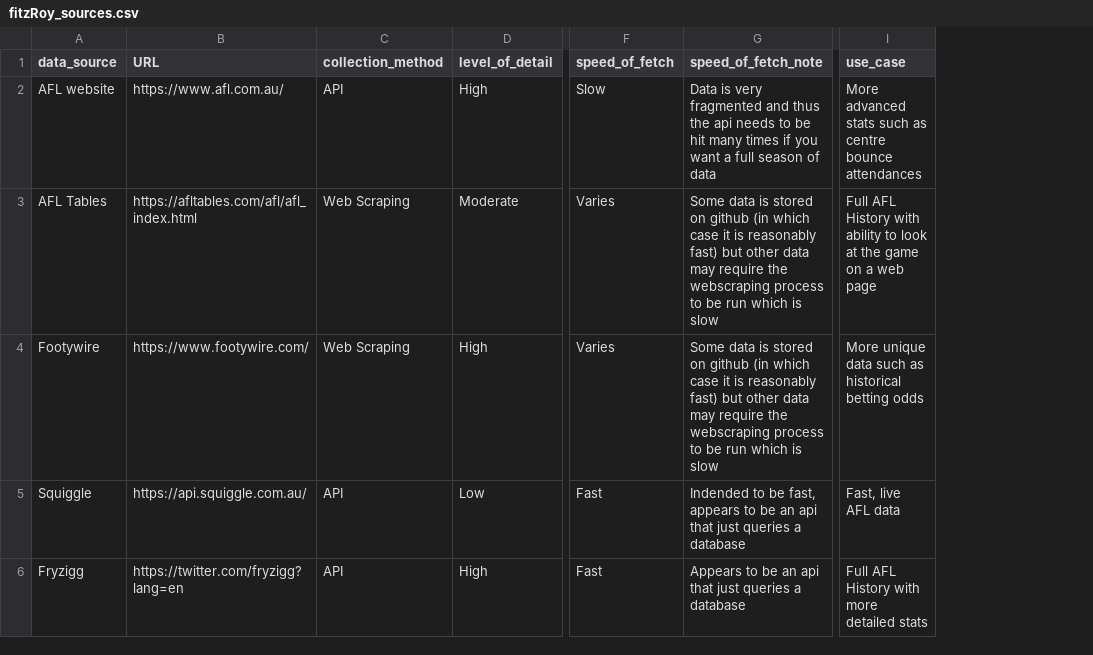
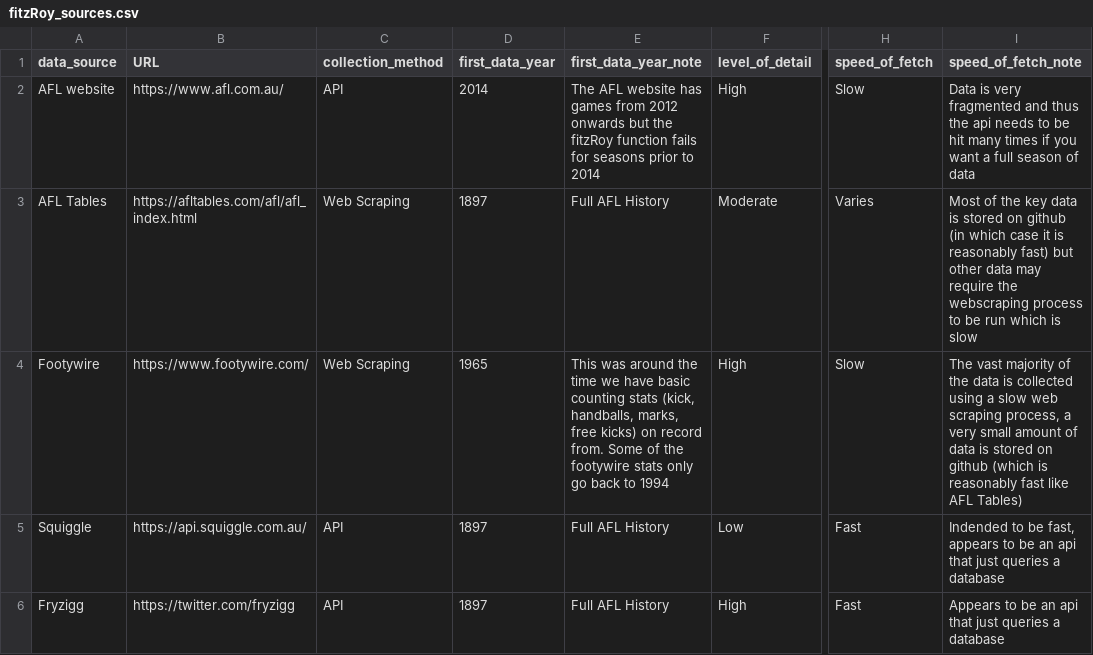
Before and after one commit to t-gummer/t-gummer.netlify.app, a CSV file: blog/2023/over-analysing-idle-footy-chat/fitzRoy_sources.csv, drawn as a sheet; only a part is shown, gaps mark what is left out; removed rows and columns are numbered as before the commit, all else as after; the diff names each change by its address in the sheet, - before the commit and + after, or states it on an @@ line.

```diff
--- a/blog/2023/over-analysing-idle-footy-chat/fitzRoy_sources.csv
+++ b/blog/2023/over-analysing-idle-footy-chat/fitzRoy_sources.csv
+column D (first_data_year), rows 2-6: 2014 | 1897 | 1965 | 1897 | 1897
+column E (first_data_year_note), rows 2-6: The AFL website has games from 2012 onwards but the fitzRoy function fails for seasons prior to 2014 | Full AFL History | This was around the time we have basic counting stats (kick, handballs, marks, free kicks) on record from. Some of the footywire stats only go back to 1994 | Full AFL History | Full AFL History
-column I (use_case), rows 2-6: More advanced stats such as centre bounce attendances | Full AFL History with ability to look at the game on a web page | More unique data such as historical betting odds | Fast, live AFL data | Full AFL History with more detailed stats
-I3 (speed_of_fetch_note): Some data is…
+I3 (speed_of_fetch_note): Most of the key data is…
-H4 (speed_of_fetch): Varies
+H4 (speed_of_fetch): Slow
-I4 (speed_of_fetch_note): Some data is stored on github (in which case it is reasonably fast) but other data may require the webscraping process to be run which is slow
+I4 (speed_of_fetch_note): The vast majority of the data is collected using a slow web scraping process, a very small amount of data is stored on github (which is reasonably fast like AFL Tables)
-B6 (URL): https://twitter.com/fryzigg?lang=en
+B6 (URL): https://twitter.com/fryzigg
```
Also changed, not shown: 19 other files.
